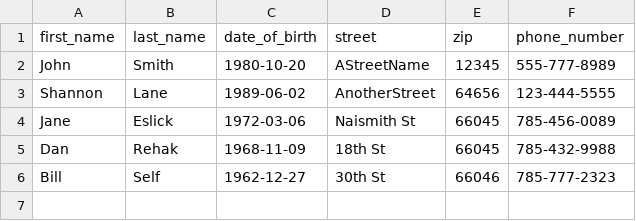
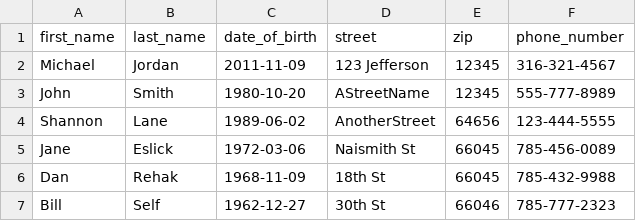
Before and after one commit to tmsmith13/EECS647Project, a CSV file: sql/customers.csv, drawn as a sheet; the diff names each change by its address in the sheet, - before the commit and + after, or states it on an @@ line.

```diff
--- a/sql/customers.csv
+++ b/sql/customers.csv
+row 2: Michael | Jordan | 2011-11-09 | 123 Jefferson | 12345 | 316-321-4567
```
Also changed, not shown: sql/employees.csv, sql/engines.csv, 15 other files.
